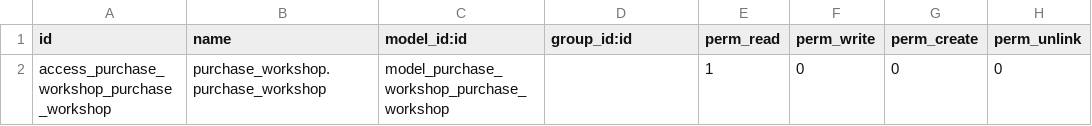
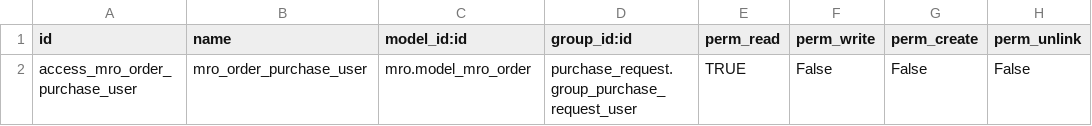
Before and after one commit to sutanto62/estate, a CSV file: purchase_indonesia_workshop/security/ir.model.access.csv, drawn as a sheet.

Commit message:
[ADD] purchase_indonesia_workshop : add security

```diff
--- a/purchase_indonesia_workshop/security/ir.model.access.csv
+++ b/purchase_indonesia_workshop/security/ir.model.access.csv
@@ -1,2 +1,2 @@
 id,name,model_id:id,group_id:id,perm_read,perm_write,perm_create,perm_unlink
-access_purchase_workshop_purchase_workshop,purchase_workshop.purchase_workshop,model_purchase_workshop_purchase_workshop,,1,0,0,0
+"access_mro_order_purchase_user","mro_order_purchase_user","mro.model_mro_order","purchase_request.group_purchase_request_user","TRUE","False","False","False"
```
Also changed, not shown: 1 other file.
